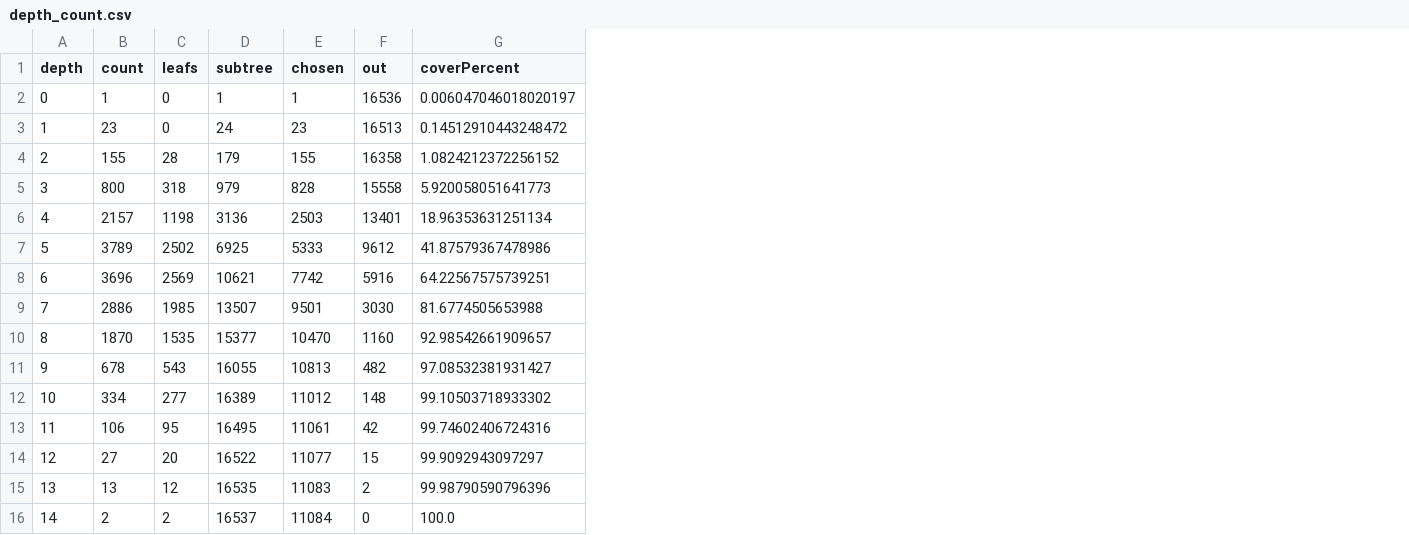
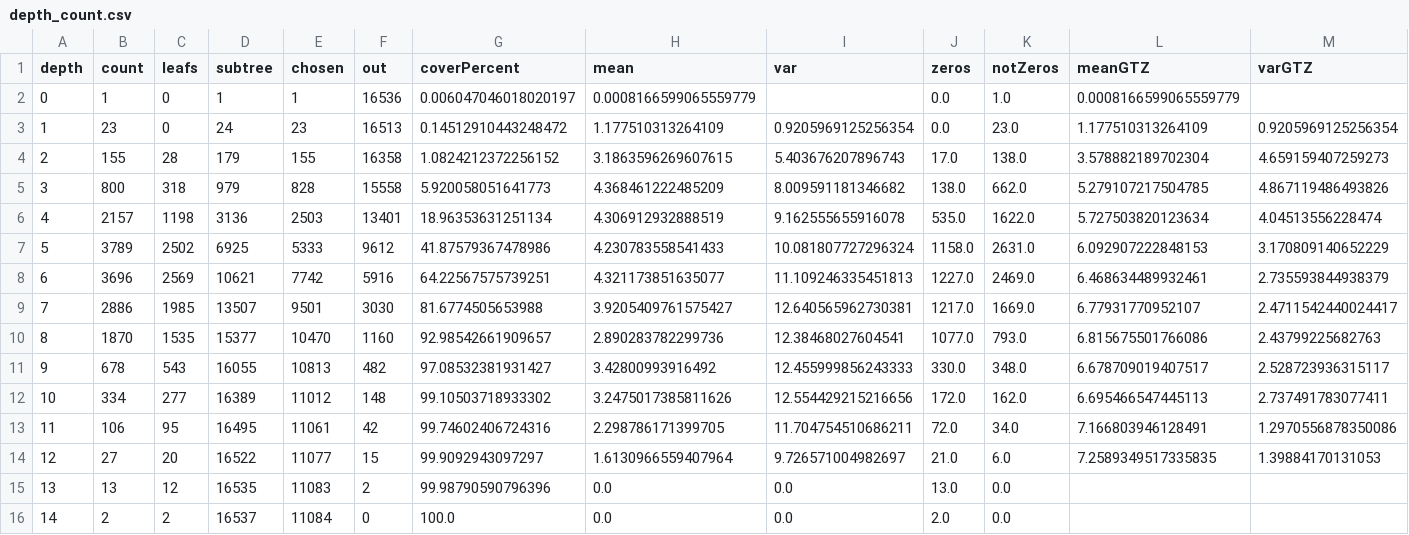
Before and after one commit to DgoMndez/DL-patogen-colab-DIIC, a CSV file: src/analysis/results/depth_count.csv, drawn as a sheet; the diff names each change by its address in the sheet, - before the commit and + after, or states it on an @@ line.

Commit message:
IC>0 histograms for each depth

```diff
--- a/src/analysis/results/depth_count.csv
+++ b/src/analysis/results/depth_count.csv
+column H (mean), rows 2-16: 0.0008166599065559779 | 1.177510313264109 | 3.1863596269607615 | 4.368461222485209 | 4.306912932888519 | 4.230783558541433 | 4.321173851635077 | 3.9205409761575427 | 2.890283782299736 | 3.42800993916492 | 3.2475017385811626 | 2.298786171399705 | 1.6130966559407964 | 0.0 | 0.0
+column I (var), rows 3-16: 0.9205969125256354 | 5.403676207896743 | 8.009591181346682 | 9.162555655916078 | 10.081807727296324 | 11.109246335451813 | 12.640565962730381 | 12.38468027604541 | 12.455999856243333 | 12.554429215216656 | 11.704754510686211 | 9.726571004982697 | 0.0 | 0.0
+column J (zeros), rows 2-16: 0.0 | 0.0 | 17.0 | 138.0 | 535.0 | 1158.0 | 1227.0 | 1217.0 | 1077.0 | 330.0 | 172.0 | 72.0 | 21.0 | 13.0 | 2.0
+column K (notZeros), rows 2-16: 1.0 | 23.0 | 138.0 | 662.0 | 1622.0 | 2631.0 | 2469.0 | 1669.0 | 793.0 | 348.0 | 162.0 | 34.0 | 6.0 | 0.0 | 0.0
+column L (meanGTZ), rows 2-14: 0.0008166599065559779 | 1.177510313264109 | 3.578882189702304 | 5.279107217504785 | 5.727503820123634 | 6.092907222848153 | 6.468634489932461 | 6.77931770952107 | 6.815675501766086 | 6.678709019407517 | 6.695466547445113 | 7.166803946128491 | 7.2589349517335835
+column M (varGTZ), rows 3-14: 0.9205969125256354 | 4.659159407259273 | 4.867119486493826 | 4.04513556228474 | 3.170809140652229 | 2.735593844938379 | 2.4711542440024417 | 2.43799225682763 | 2.528723936315117 | 2.737491783077411 | 1.2970556878350086 | 1.39884170131053
```
Also changed, not shown: src/analysis/results/visitados.csv, 2 other files.
